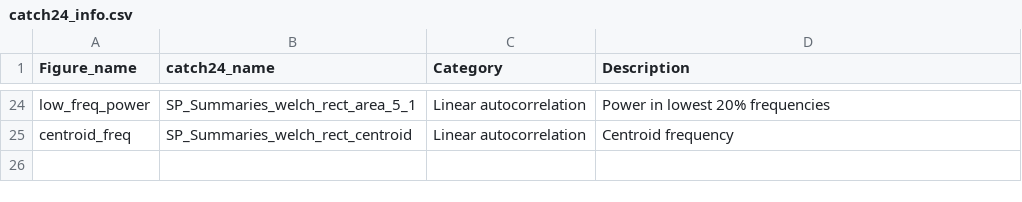
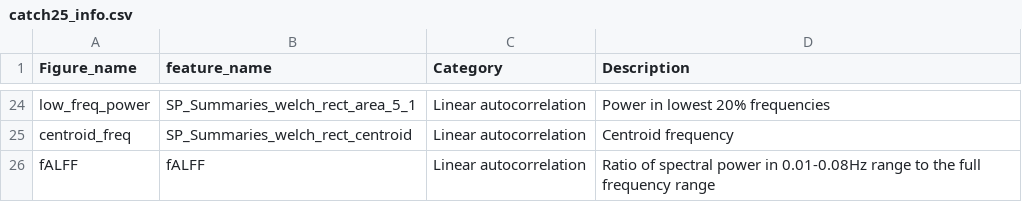
Before and after one commit to DynamicsAndNeuralSystems/fMRI_FeaturesDisorders, a CSV file: data_visualisation/catch25_info.csv (was data_visualisation/catch24_info.csv), drawn as a sheet; only a part is shown, gaps mark what is left out; the diff names each change by its address in the sheet, - before the commit and + after, or states it on an @@ line.

Commit message:
catch24 --> catch25

```diff
--- a/data_visualisation/catch24_info.csv
+++ b/data_visualisation/catch25_info.csv
-B1: catch24_name
+B1: feature_name
+row 26: fALFF | fALFF | Linear autocorrelation | Ratio of spectral power in 0.01-0.08Hz range to the full frequency range
```
Also changed, not shown: 8 other files.
